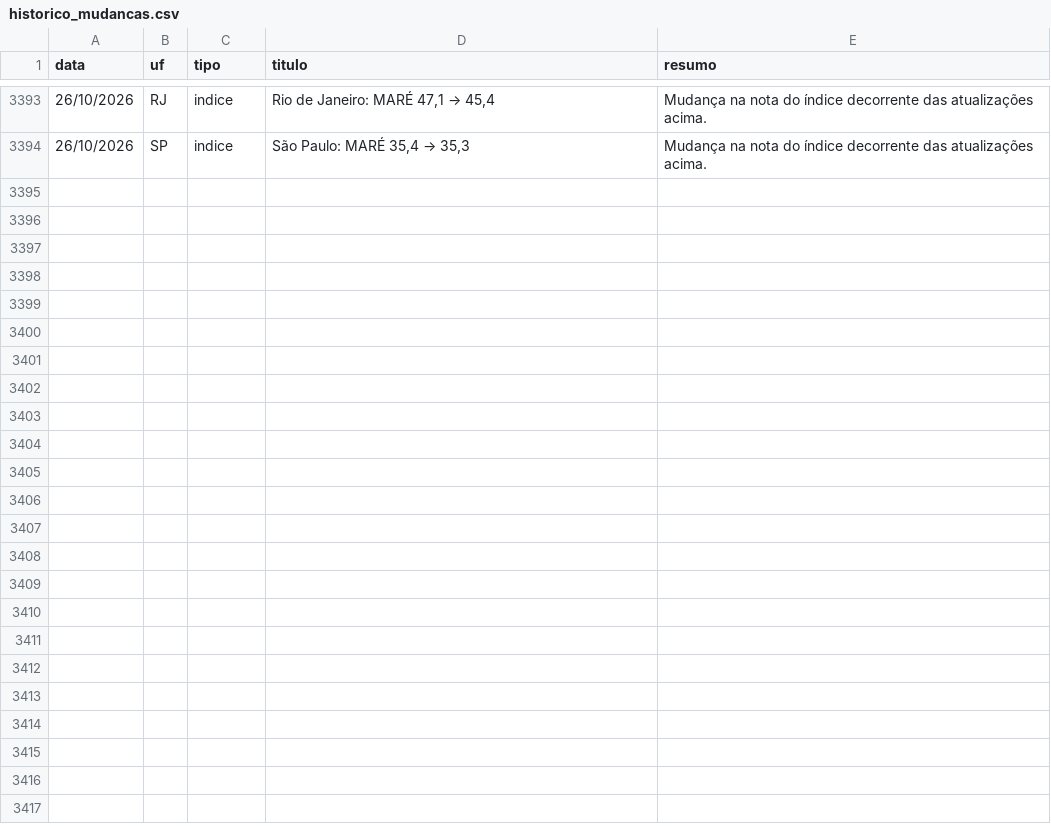
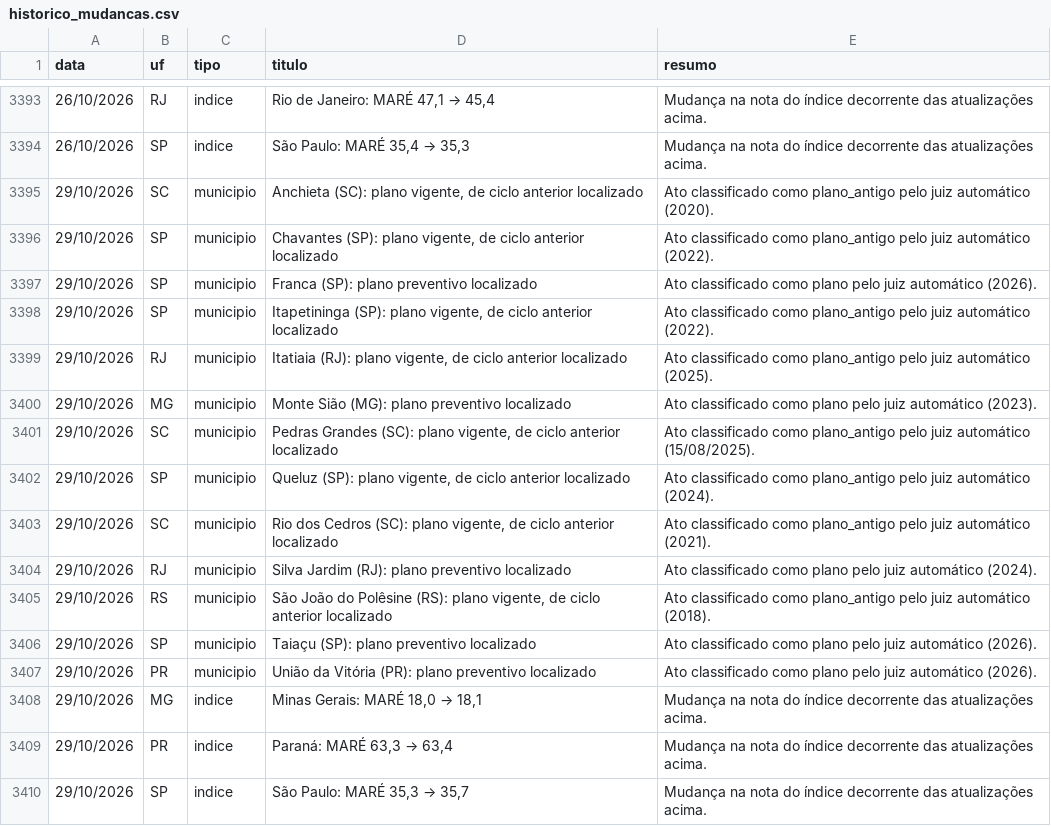
Before and after one commit to monitorelnino/monitorelnino, a CSV file: dados-abertos/historico_mudancas.csv, drawn as a sheet; only a part is shown, gaps mark what is left out; the diff names each change by its address in the sheet, - before the commit and + after, or states it on an @@ line.

```diff
--- a/dados-abertos/historico_mudancas.csv
+++ b/dados-abertos/historico_mudancas.csv
+row 3395: 29/10/2026 | SC | municipio | Anchieta (SC): plano vigente, de ciclo anterior localizado | Ato classificado como plano_antigo pelo juiz automático (2020).
+row 3396: 29/10/2026 | SP | municipio | Chavantes (SP): plano vigente, de ciclo anterior localizado | Ato classificado como plano_antigo pelo juiz automático (2022).
+row 3397: 29/10/2026 | SP | municipio | Franca (SP): plano preventivo localizado | Ato classificado como plano pelo juiz automático (2026).
+row 3398: 29/10/2026 | SP | municipio | Itapetininga (SP): plano vigente, de ciclo anterior localizado | Ato classificado como plano_antigo pelo juiz automático (2022).
+row 3399: 29/10/2026 | RJ | municipio | Itatiaia (RJ): plano vigente, de ciclo anterior localizado | Ato classificado como plano_antigo pelo juiz automático (2025).
+row 3400: 29/10/2026 | MG | municipio | Monte Sião (MG): plano preventivo localizado | Ato classificado como plano pelo juiz automático (2023).
+row 3401: 29/10/2026 | SC | municipio | Pedras Grandes (SC): plano vigente, de ciclo anterior localizado | Ato classificado como plano_antigo pelo juiz automático (15/08/2025).
+row 3402: 29/10/2026 | SP | municipio | Queluz (SP): plano vigente, de ciclo anterior localizado | Ato classificado como plano_antigo pelo juiz automático (2024).
+row 3403: 29/10/2026 | SC | municipio | Rio dos Cedros (SC): plano vigente, de ciclo anterior localizado | Ato classificado como plano_antigo pelo juiz automático (2021).
+row 3404: 29/10/2026 | RJ | municipio | Silva Jardim (RJ): plano preventivo localizado | Ato classificado como plano pelo juiz automático (2024).
+row 3405: 29/10/2026 | RS | municipio | São João do Polêsine (RS): plano vigente, de ciclo anterior localizado | Ato classificado como plano_antigo pelo juiz automático (2018).
+row 3406: 29/10/2026 | SP | municipio | Taiaçu (SP): plano preventivo localizado | Ato classificado como plano pelo juiz automático (2026).
+row 3407: 29/10/2026 | PR | municipio | União da Vitória (PR): plano preventivo localizado | Ato classificado como plano pelo juiz automático (2026).
+row 3408: 29/10/2026 | MG | indice | Minas Gerais: MARÉ 18,0 → 18,1 | Mudança na nota do índice decorrente das atualizações acima.
+row 3409: 29/10/2026 | PR | indice | Paraná: MARÉ 63,3 → 63,4 | Mudança na nota do índice decorrente das atualizações acima.
+row 3410: 29/10/2026 | SP | indice | São Paulo: MARÉ 35,3 → 35,7 | Mudança na nota do índice decorrente das atualizações acima.
```
Also changed, not shown: dados-abertos/indice.csv, dados-abertos/municipios.csv, 53 other files.
